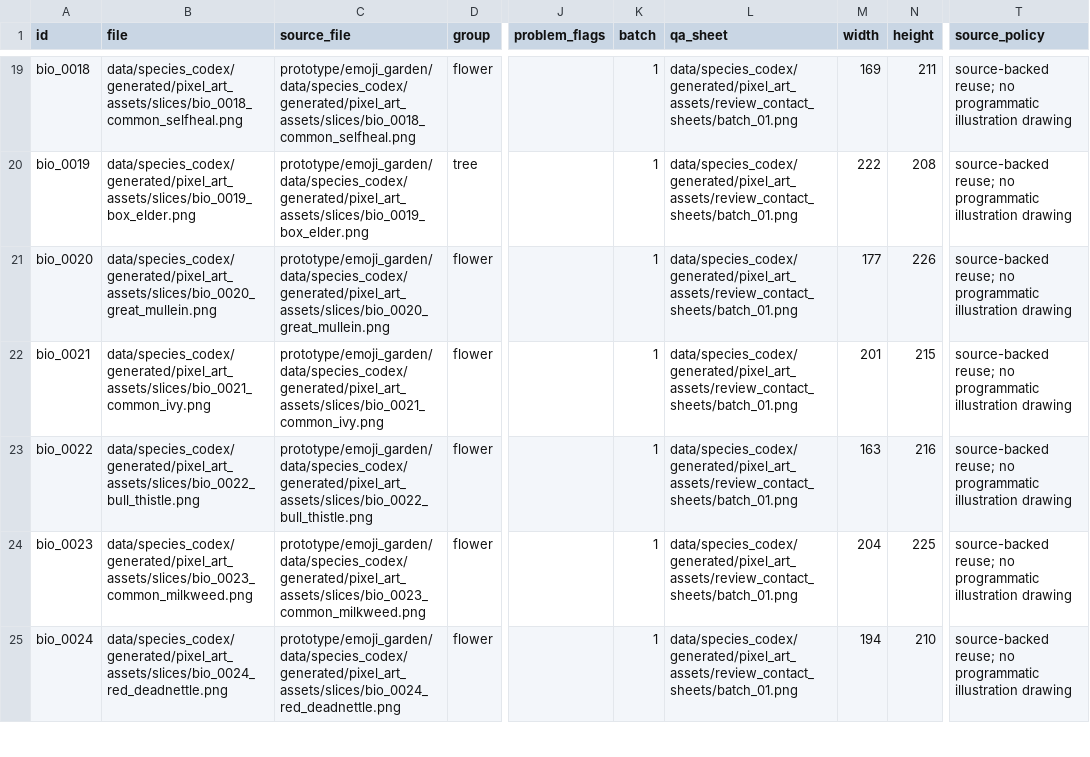
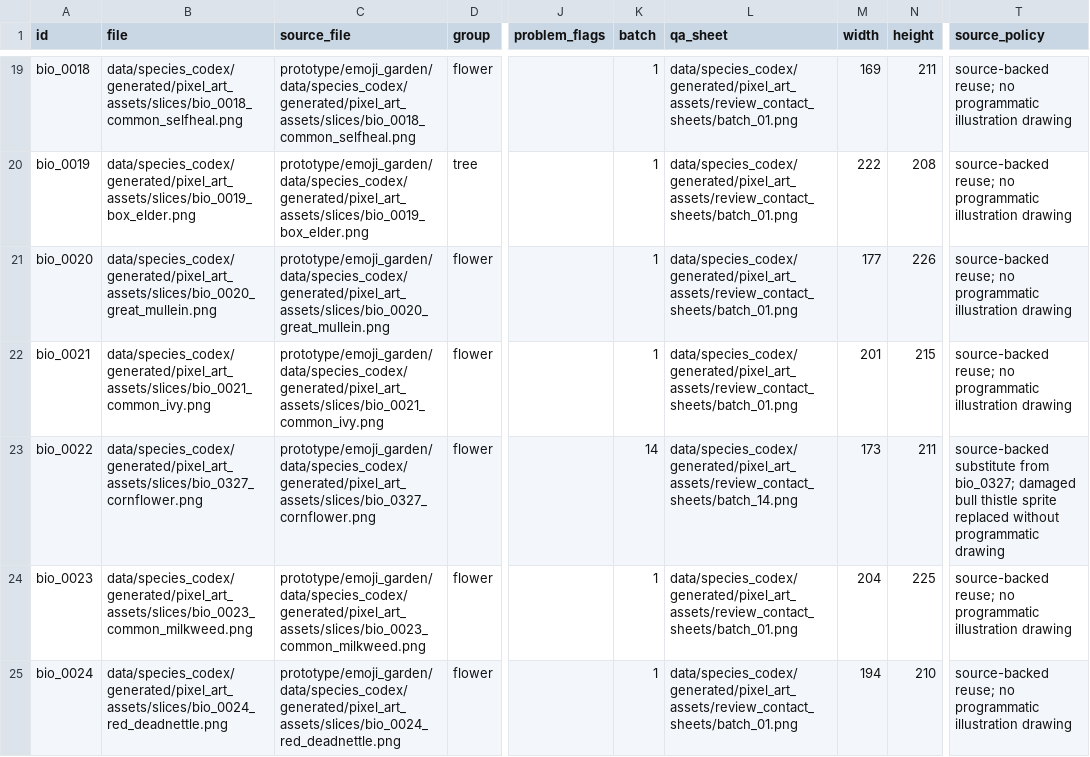
Before and after one commit to sungchi/stacks, a CSV file: public/assets/garden-stacks/generated/species_full/manifest.csv, drawn as a sheet; only a part is shown, gaps mark what is left out; the diff covers the shown part only; the diff names each change by its address in the sheet, - before the commit and + after, or states it on an @@ line.

```diff
--- a/public/assets/garden-stacks/generated/species_full/manifest.csv
+++ b/public/assets/garden-stacks/generated/species_full/manifest.csv
-B23 (file): data/species_codex/generated/pixel_art_assets/slices/bio_0022_bull_thistle.png
+B23 (file): data/species_codex/generated/pixel_art_assets/slices/bio_0327_cornflower.png
-C23 (source_file): prototype/emoji_garden/data/species_codex/generated/pixel_art_assets/slices/bio_0022_bull_thistle.png
+C23 (source_file): prototype/emoji_garden/data/species_codex/generated/pixel_art_assets/slices/bio_0327_cornflower.png
-K23 (batch): 1
+K23 (batch): 14
-L23 (qa_sheet): data/species_codex/generated/pixel_art_assets/review_contact_sheets/batch_01.png
+L23 (qa_sheet): data/species_codex/generated/pixel_art_assets/review_contact_sheets/batch_14.png
-M23 (width): 163
+M23 (width): 173
-N23 (height): 216
+N23 (height): 211
-T23 (source_policy): source-backed reuse; no programmatic illustration drawing
+T23 (source_policy): source-backed substitute from bio_0327; damaged bull thistle sprite replaced without programmatic drawing
```
Also changed, not shown: 6 edited cells elsewhere in this file, public/assets/garden-stacks/generated/species_full/qa/problem_flags.csv, 19 other files.
